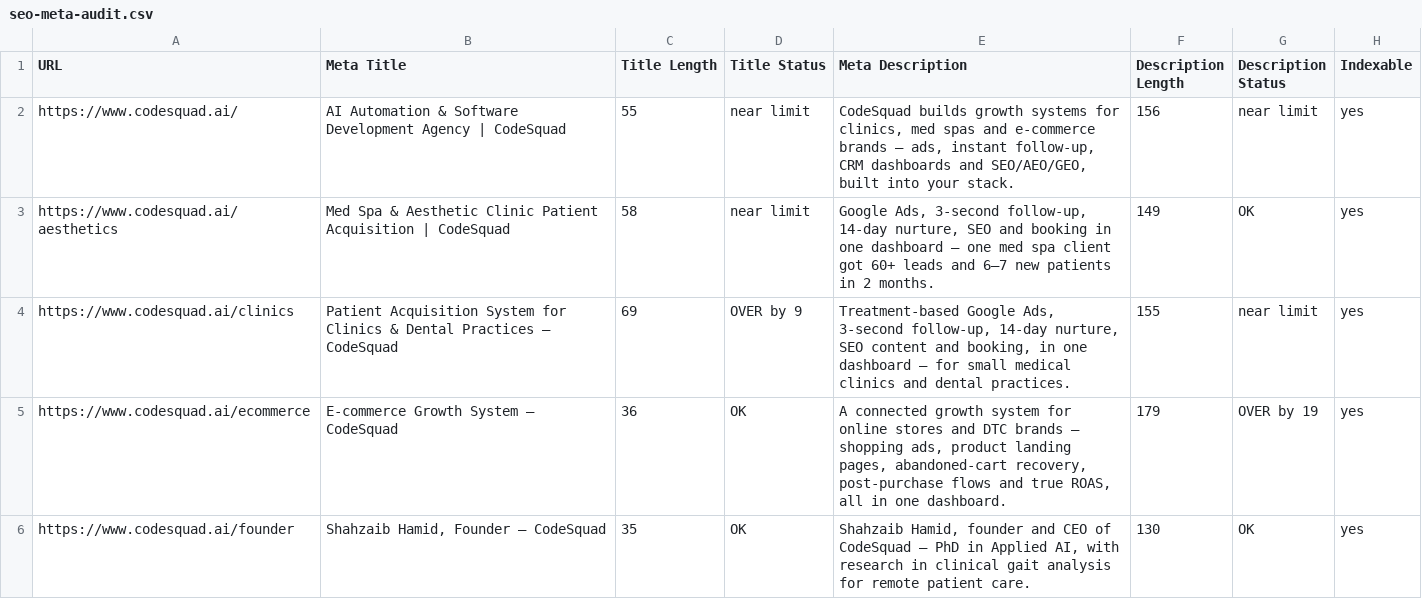
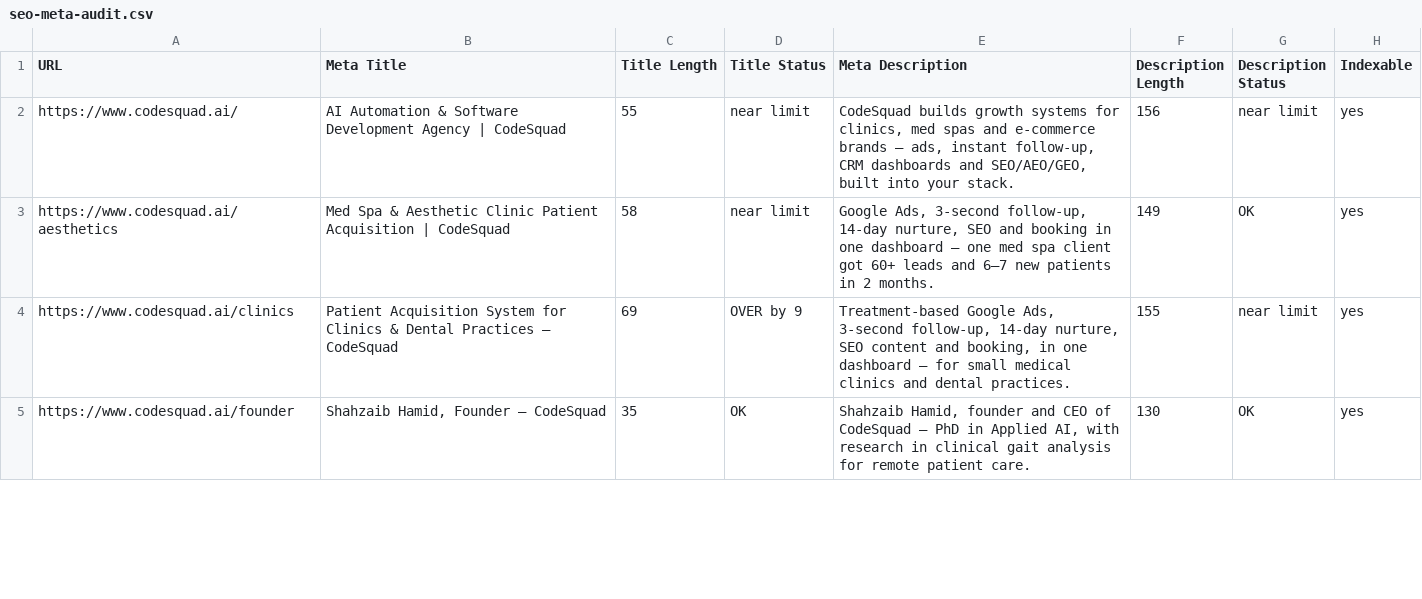
Before and after one commit to shahzaibhamid/codesquadwebsite, a CSV file: docs/seo-meta-audit.csv, drawn as a sheet; only a part is shown; removed rows and columns are numbered as before the commit, all else as after; the diff covers the shown part only; the diff names each change by its address in the sheet, - before the commit and + after, or states it on an @@ line.

```diff
--- a/docs/seo-meta-audit.csv
+++ b/docs/seo-meta-audit.csv
-row 5: https://www.codesquad.ai/ecommerce | E-commerce Growth System — CodeSquad | 36 | OK | A connected growth system for online stores and DTC brands — shopping ads, product landing pages, abandoned-cart recovery, post-purchase flows and true ROAS, all in one dashboard. | 179 | OVER by 19 | yes
```
Also changed, not shown: 1 added row, 2 removed rows and 3 edited cells elsewhere in this file, 26 other files.
